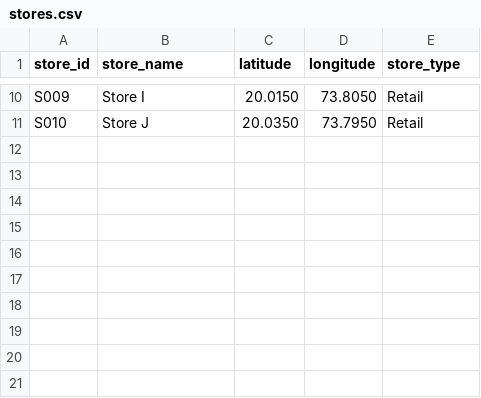
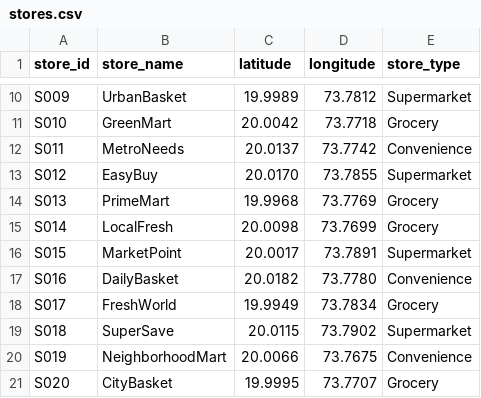
Before and after one commit to mayuribaswar/Infotact_18_project_no_2, a CSV file: dbt/seeds/stores.csv, drawn as a sheet; only a part is shown, gaps mark what is left out; the diff covers the shown part only; the diff names each change by its address in the sheet, - before the commit and + after, or states it on an @@ line.

Commit message:
Update store data with new entries and types

```diff
--- a/dbt/seeds/stores.csv
+++ b/dbt/seeds/stores.csv
-B10 (store_name): Store I
+B10 (store_name): UrbanBasket
-C10 (latitude): 20.0150
+C10 (latitude): 19.9989
-D10 (longitude): 73.8050
+D10 (longitude): 73.7812
-E10 (store_type): Retail
+E10 (store_type): Supermarket
-B11 (store_name): Store J
+B11 (store_name): GreenMart
-C11 (latitude): 20.0350
+C11 (latitude): 20.0042
-D11 (longitude): 73.7950
+D11 (longitude): 73.7718
-E11 (store_type): Retail
+E11 (store_type): Grocery
+row 12: S011 | MetroNeeds | 20.0137 | 73.7742 | Convenience
+row 13: S012 | EasyBuy | 20.0170 | 73.7855 | Supermarket
+row 14: S013 | PrimeMart | 19.9968 | 73.7769 | Grocery
+row 15: S014 | LocalFresh | 20.0098 | 73.7699 | Grocery
+row 16: S015 | MarketPoint | 20.0017 | 73.7891 | Supermarket
+row 17: S016 | DailyBasket | 20.0182 | 73.7780 | Convenience
+row 18: S017 | FreshWorld | 19.9949 | 73.7834 | Grocery
+row 19: S018 | SuperSave | 20.0115 | 73.7902 | Supermarket
+row 20: S019 | NeighborhoodMart | 20.0066 | 73.7675 | Convenience
+row 21: S020 | CityBasket | 19.9995 | 73.7707 | Grocery
```
Also changed, not shown: 31 edited cells elsewhere in this file.
